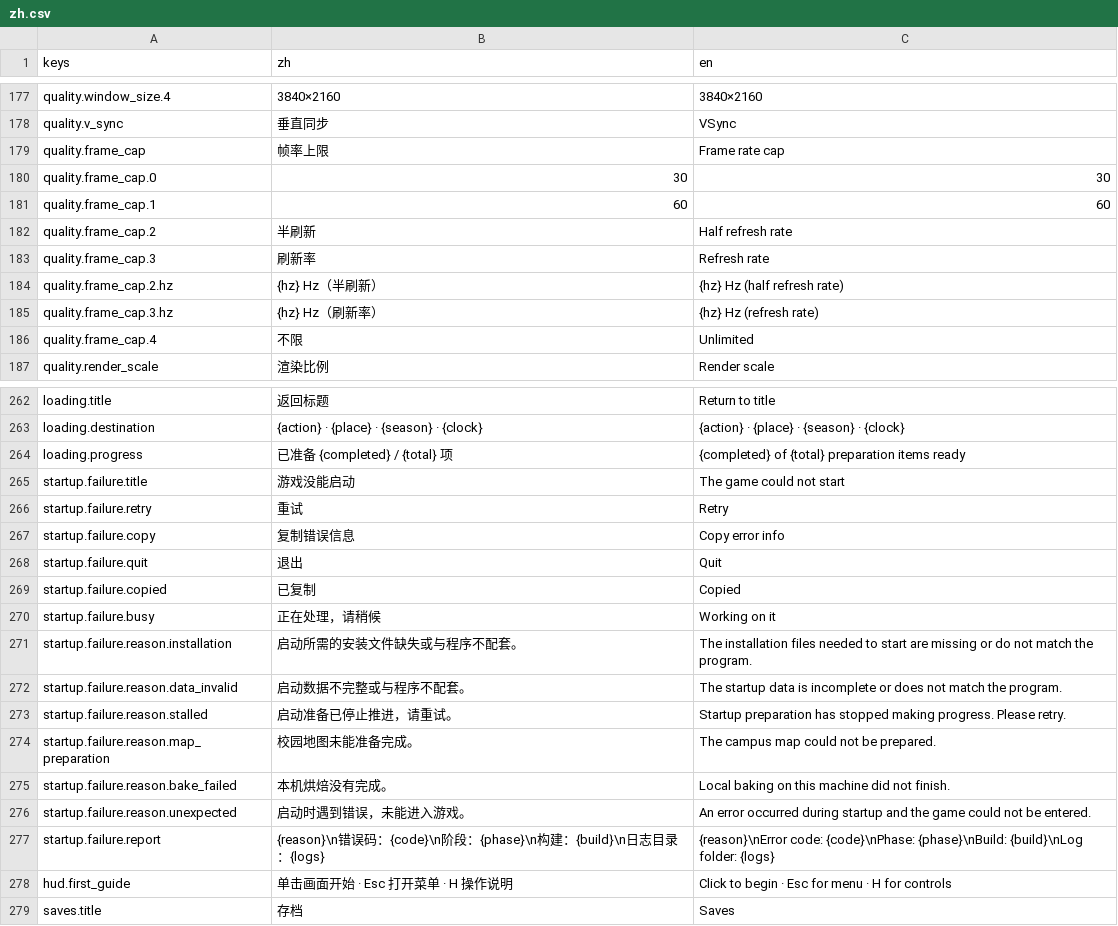
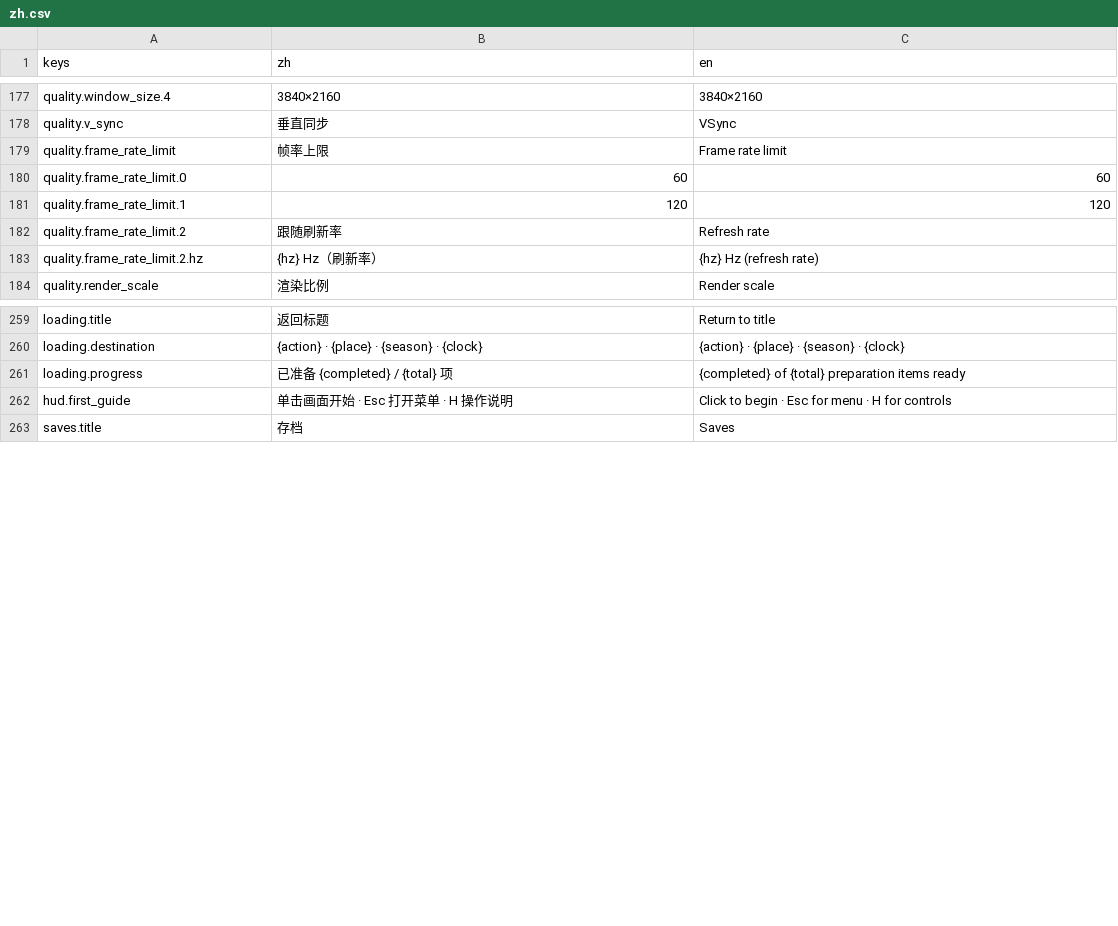
Before and after one commit to Wendystar0628/UESTC_RPG, a CSV file: game/hud/i18n/zh.csv, drawn as a sheet; only a part is shown, gaps mark what is left out.

```diff
--- a/game/hud/i18n/zh.csv
+++ b/game/hud/i18n/zh.csv
@@ -178,10 +178,7 @@ quality.window_size.4,3840×2160,3840×2160
 quality.v_sync,垂直同步,VSync
-quality.frame_cap,帧率上限,Frame rate cap
-quality.frame_cap.0,30,30
-quality.frame_cap.1,60,60
-quality.frame_cap.2,半刷新,Half refresh rate
-quality.frame_cap.3,刷新率,Refresh rate
-quality.frame_cap.2.hz,{hz} Hz（半刷新）,{hz} Hz (half refresh rate)
-quality.frame_cap.3.hz,{hz} Hz（刷新率）,{hz} Hz (refresh rate)
-quality.frame_cap.4,不限,Unlimited
+quality.frame_rate_limit,帧率上限,Frame rate limit
+quality.frame_rate_limit.0,60,60
+quality.frame_rate_limit.1,120,120
+quality.frame_rate_limit.2,跟随刷新率,Refresh rate
+quality.frame_rate_limit.2.hz,{hz} Hz（刷新率）,{hz} Hz (refresh rate)
 quality.render_scale,渲染比例,Render scale
@@ -264,15 +261,2 @@ loading.destination,{action} · {place} · {season} · {clock},{action} · {plac
 loading.progress,已准备 {completed} / {total} 项,{completed} of {total} preparation items ready
-startup.failure.title,游戏没能启动,The game could not start
-startup.failure.retry,重试,Retry
-startup.failure.copy,复制错误信息,Copy error info
-startup.failure.quit,退出,Quit
-startup.failure.copied,已复制,Copied
-startup.failure.busy,正在处理，请稍候,Working on it
-startup.failure.reason.installation,启动所需的安装文件缺失或与程序不配套。,The installation files needed to start are missing or do not match the program.
-startup.failure.reason.data_invalid,启动数据不完整或与程序不配套。,The startup data is incomplete or does not match the program.
-startup.failure.reason.stalled,启动准备已停止推进，请重试。,Startup preparation has stopped making progress. Please retry.
-startup.failure.reason.map_preparation,校园地图未能准备完成。,The campus map could not be prepared.
-startup.failure.reason.bake_failed,本机烘焙没有完成。,Local baking on this machine did not finish.
-startup.failure.reason.unexpected,启动时遇到错误，未能进入游戏。,An error occurred during startup and the game could not be entered.
-startup.failure.report,{reason}\n错误码：{code}\n阶段：{phase}\n构建：{build}\n日志目录：{logs},{reason}\nError code: {code}\nPhase: {phase}\nBuild: {build}\nLog folder: {logs}
 hud.first_guide,单击画面开始 · Esc 打开菜单 · H 操作说明,Click to begin · Esc for menu · H for controls
```
Also changed, not shown: 8 other files.
